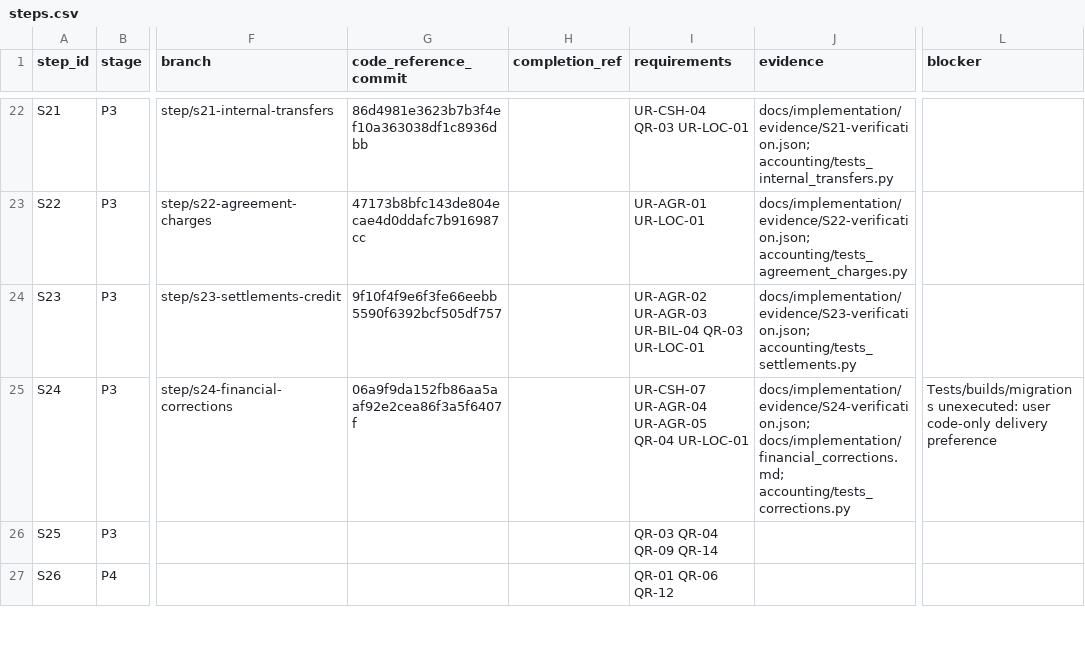
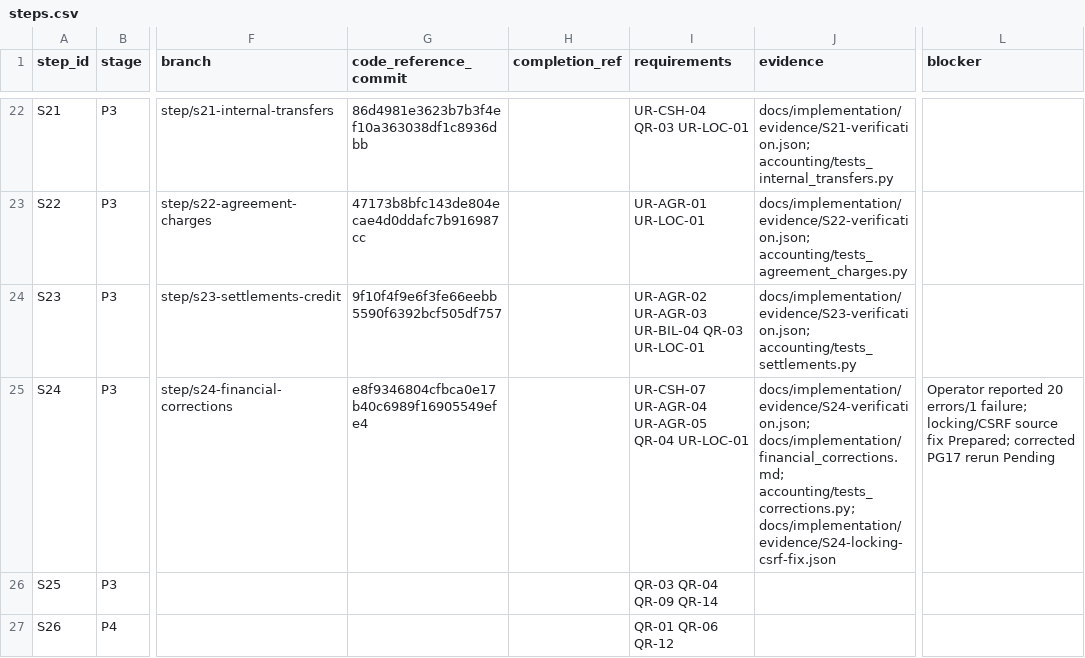
Before and after one commit to vtsakan/accounting_platform, a CSV file: docs/implementation/steps.csv, drawn as a sheet; only a part is shown, gaps mark what is left out; the diff names each change by its address in the sheet, - before the commit and + after, or states it on an @@ line.

```diff
--- a/docs/implementation/steps.csv
+++ b/docs/implementation/steps.csv
-G25 (code_reference_commit): 06a9f9da152fb86aa5aaf92e2cea86f3a5f6407f
+G25 (code_reference_commit): e8f9346804cfbca0e17b40c6989f16905549efe4
-J25 (evidence): docs/implementation/evidence/S24-verification.json; docs/implementation/financial_corrections.md; accounting/tests_corrections.py
+J25 (evidence): docs/implementation/evidence/S24-verification.json; docs/implementation/financial_corrections.md; accounting/tests_corrections.py; docs/implementation/evidence/S24-locking-csrf-fix.json
-L25 (blocker): Tests/builds/migrations unexecuted: user code-only delivery preference
+L25 (blocker): Operator reported 20 errors/1 failure; locking/CSRF source fix Prepared; corrected PG17 rerun Pending
```
Also changed, not shown: docs/implementation/traceability.csv, 2 other files.
